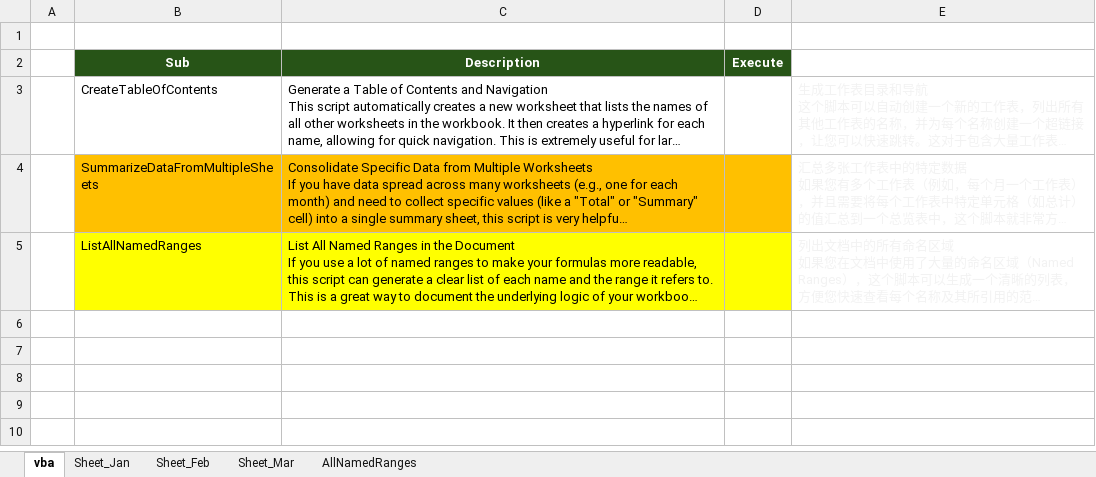
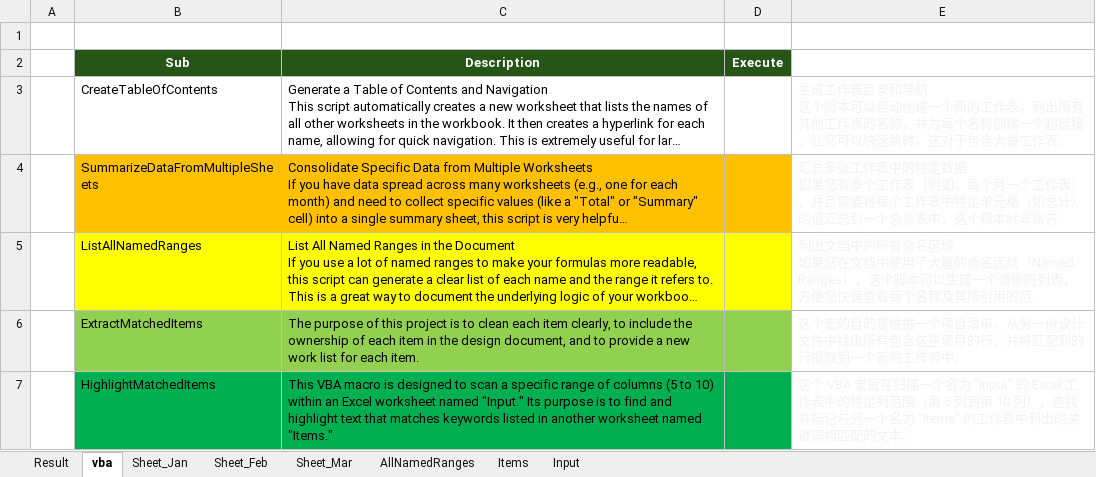
Before and after one commit to znbwork/FileFormatSample, an Excel workbook: excel/xlsm/vba.xlsm, sheet vba, drawn as a sheet; long unchanged cells end in …; values as stored, in another font and other column widths than the file's, no borders; charts and pictures not drawn; the diff names each change by its address in the sheet, - before the commit and + after, or states it on an @@ line.

```diff
--- a/excel/xlsm/vba.xlsm (sheet vba)
+++ b/excel/xlsm/vba.xlsm (sheet vba)
+sheet tab: Result
+sheet tab: Items
+sheet tab: Input
+row 6:  | ExtractMatchedItems | The purpose of this project is to clean each item clearly, to include the ownership of each item in the design document, and to provide a new work list for each item. |  | 这个宏的目的是根据一个项目清单，从另一份设计文件中找出所有包含这些项目的行，并将匹配到的行提取到一个新的工作表中。
+row 7:  | HighlightMatchedItems | This VBA macro is designed to scan a specific range of columns (5 to 10) within an Excel worksheet named "Input." Its purpose is to find and highlight text that matches keywords listed in another worksheet named "Items." |  | 这个 VBA 宏旨在扫描一个名为 "Input" 的 Excel 工作表中的特定列范围（第 5 列到第 10 列），查找并标记与另一个名为 "Items" 的工作表中列出的关键词相匹配的文本。
```
Also changed, not shown: charts or pictures.
